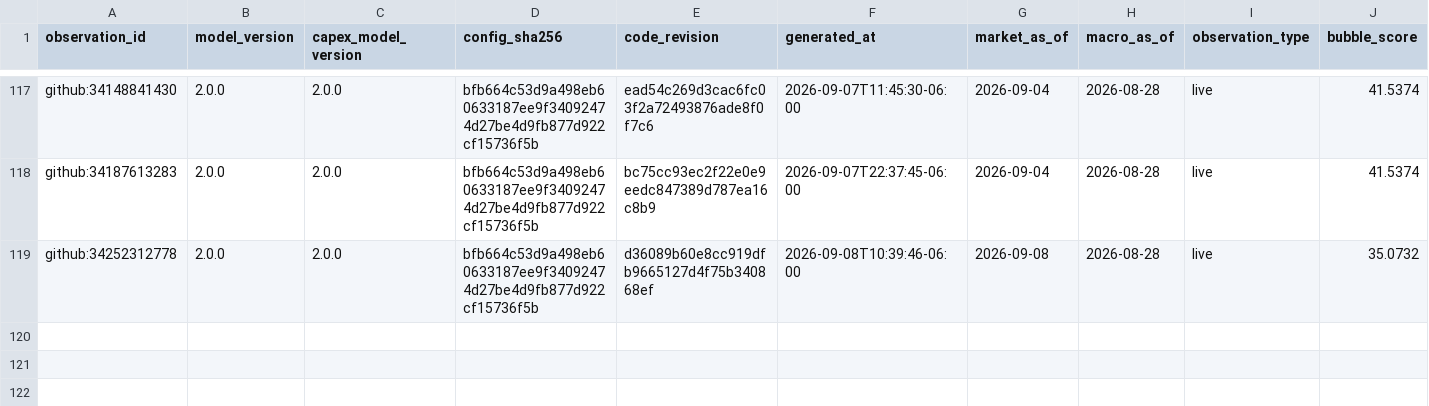
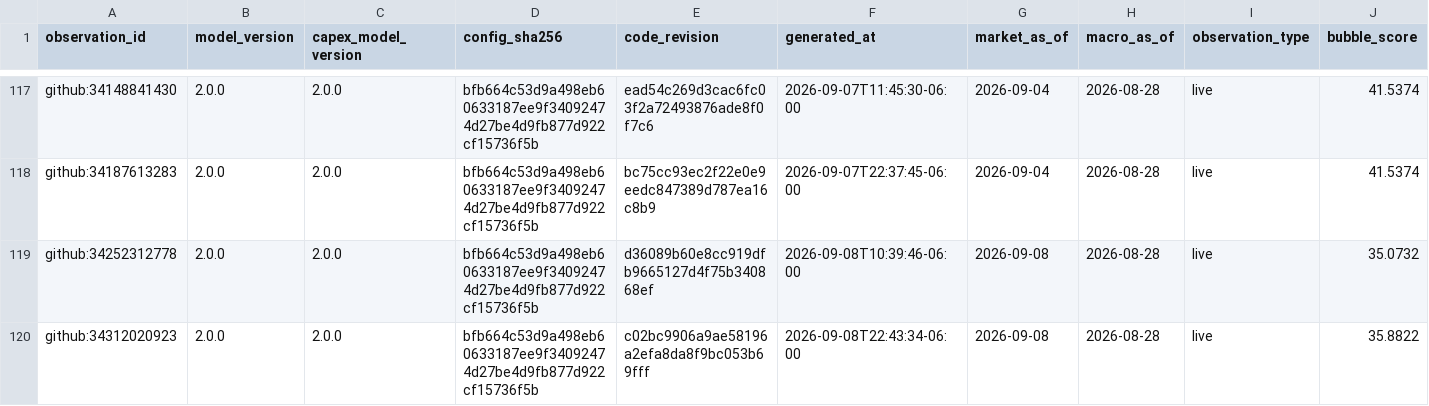
Before and after one commit to Bluxor-ai/radar-de-la-burbuja-ia, a CSV file: data/history.csv, drawn as a sheet; only a part is shown, gaps mark what is left out; rows hold the shown columns only; the diff names each change by its address in the sheet, - before the commit and + after, or states it on an @@ line.

```diff
--- a/data/history.csv
+++ b/data/history.csv
+row 120: github:34312020923 | 2.0.0 | 2.0.0 | bfb664c53d9a498eb60633187ee9f34092474d27be4d9fb877d922cf15736f5b | c02bc9906a9ae58196a2efa8da8f9bc053b69fff | 2026-09-08T22:43:34-06:00 | 2026-09-08 | 2026-08-28 | live | 35.8822
```
Also changed, not shown: data/gpu_price_history.csv, public/gpu_price_history.csv, 6 other files.
